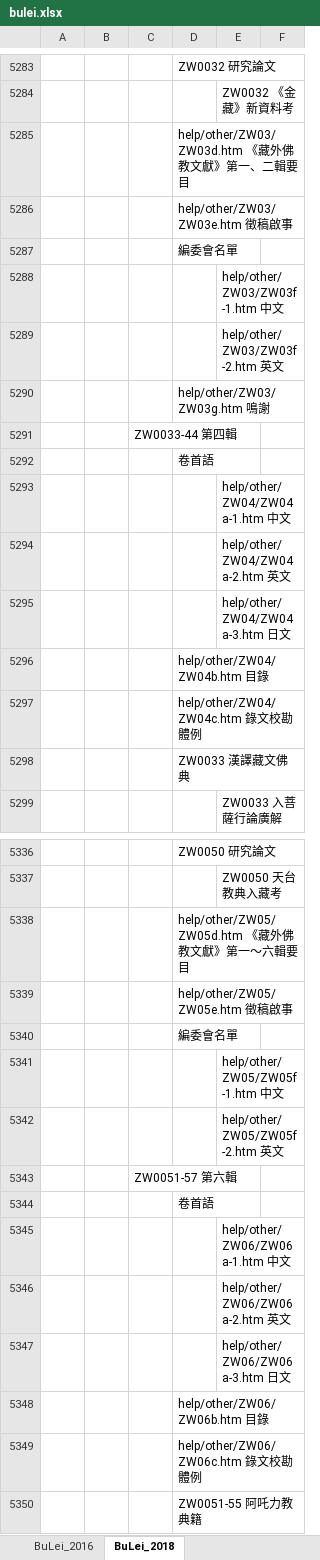
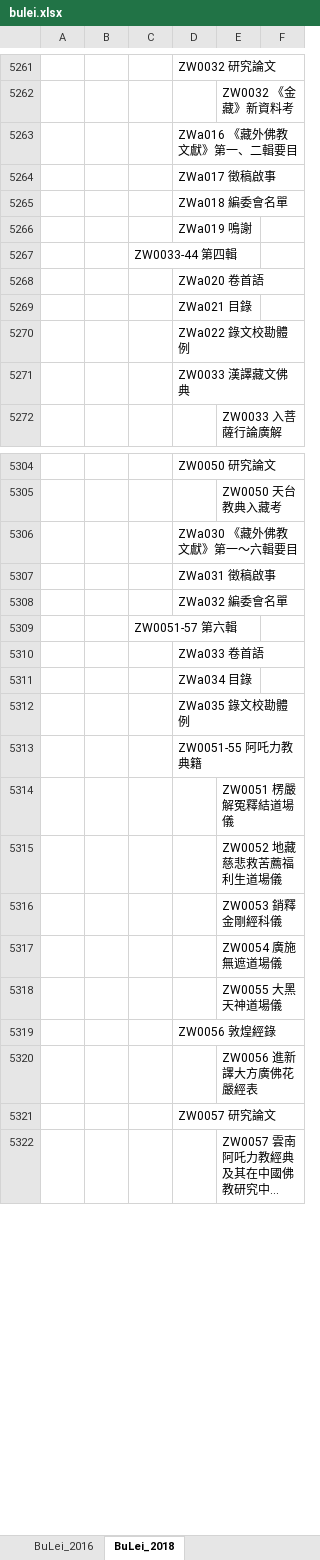
Before and after one commit to heavenchou/cbwork-bin, an Excel workbook: cbreader2X/bulei/bulei.xlsx, sheet BuLei_2018, drawn as a sheet; only a part is shown, gaps mark what is left out; the shorter side is filled out with more unchanged rows; long unchanged cells end in …; values as stored, in another font and other column widths than the file's, no borders; removed rows and columns are numbered as before the commit, all else as after; the diff covers the shown part only; the diff names each change by its address in the sheet, - before the commit and + after, or states it on an @@ line.

```diff
--- a/cbreader2X/bulei/bulei.xlsx (sheet BuLei_2018)
+++ b/cbreader2X/bulei/bulei.xlsx (sheet BuLei_2018)
-D5263: help/other/ZW03/ZW03d.htm 《藏外佛教文獻》第一、二輯要目
+D5263: ZWa016 《藏外佛教文獻》第一、二輯要目
-D5264: help/other/ZW03/ZW03e.htm 徵稿啟事
+D5264: ZWa017 徵稿啟事
-D5265: 編委會名單
+D5265: ZWa018 編委會名單
-row 5288:  |  |  |  | help/other/ZW03/ZW03f-1.htm 中文
-row 5289:  |  |  |  | help/other/ZW03/ZW03f-2.htm 英文
-D5266: help/other/ZW03/ZW03g.htm 鳴謝
+D5266: ZWa019 鳴謝
-D5268: 卷首語
+D5268: ZWa020 卷首語
-row 5293:  |  |  |  | help/other/ZW04/ZW04a-1.htm 中文
-row 5294:  |  |  |  | help/other/ZW04/ZW04a-2.htm 英文
-row 5295:  |  |  |  | help/other/ZW04/ZW04a-3.htm 日文
-D5269: help/other/ZW04/ZW04b.htm 目錄
+D5269: ZWa021 目錄
-D5270: help/other/ZW04/ZW04c.htm 錄文校勘體例
+D5270: ZWa022 錄文校勘體例
-D5306: help/other/ZW05/ZW05d.htm 《藏外佛教文獻》第一～六輯要目
+D5306: ZWa030 《藏外佛教文獻》第一～六輯要目
-D5307: help/other/ZW05/ZW05e.htm 徵稿啟事
+D5307: ZWa031 徵稿啟事
-D5308: 編委會名單
+D5308: ZWa032 編委會名單
-row 5341:  |  |  |  | help/other/ZW05/ZW05f-1.htm 中文
-row 5342:  |  |  |  | help/other/ZW05/ZW05f-2.htm 英文
-D5310: 卷首語
+D5310: ZWa033 卷首語
-row 5345:  |  |  |  | help/other/ZW06/ZW06a-1.htm 中文
-row 5346:  |  |  |  | help/other/ZW06/ZW06a-2.htm 英文
-row 5347:  |  |  |  | help/other/ZW06/ZW06a-3.htm 日文
-D5311: help/other/ZW06/ZW06b.htm 目錄
+D5311: ZWa034 目錄
-D5312: help/other/ZW06/ZW06c.htm 錄文校勘體例
+D5312: ZWa035 錄文校勘體例
```
Also changed, not shown: 36 removed rows and 67 edited cells elsewhere in this sheet, cbreader2X/nav/advance_nav.xlsx, cbreader2X/nav/simple_nav.xlsx, 18 other files.
